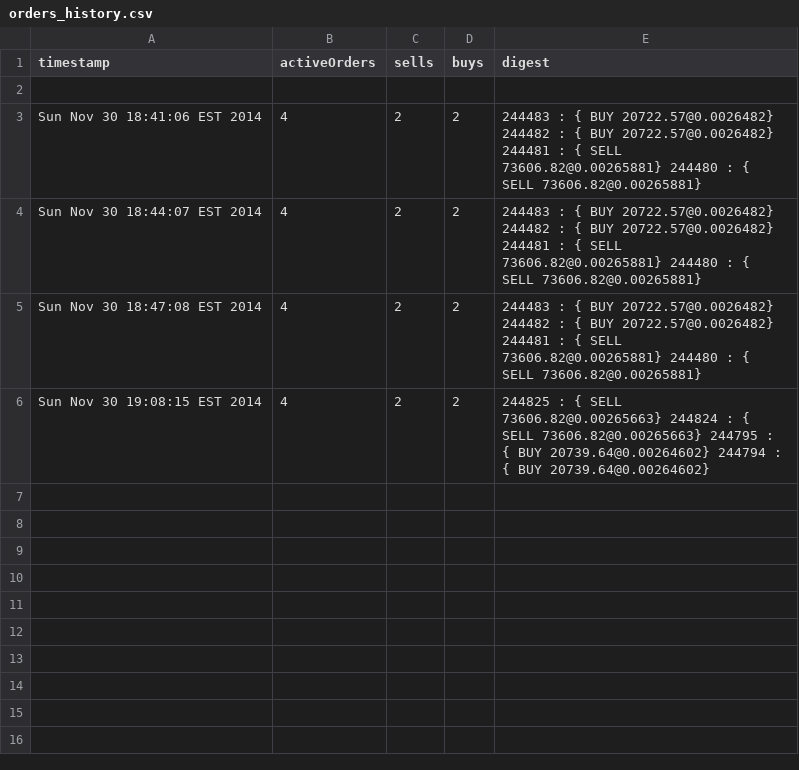
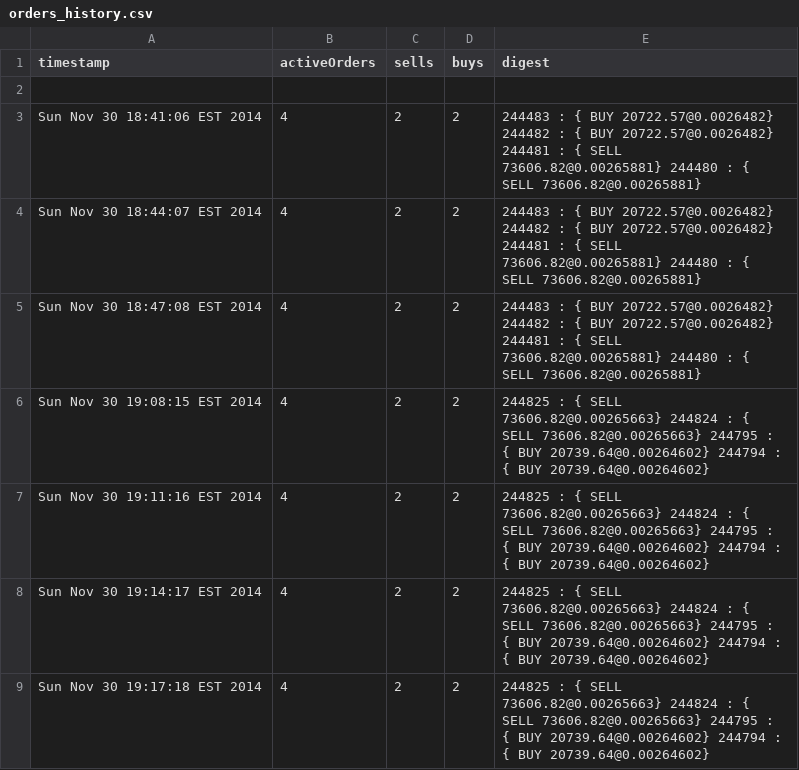
Before and after one commit to KiaraTamm/kiaratamm-OLD, a CSV file: data/ccedk_nbtbtc/orders_history.csv, drawn as a sheet; the diff names each change by its address in the sheet, - before the commit and + after, or states it on an @@ line.

```diff
--- a/data/ccedk_nbtbtc/orders_history.csv
+++ b/data/ccedk_nbtbtc/orders_history.csv
+row 7: Sun Nov 30 19:11:16 EST 2014 | 4 | 2 | 2 | 244825 : { SELL 73606.82@0.00265663} 244824 : { SELL 73606.82@0.00265663} 244795 : { BUY 20739.64@0.00264602} 244794 : { BUY 20739.64@0.00264602}
+row 8: Sun Nov 30 19:14:17 EST 2014 | 4 | 2 | 2 | 244825 : { SELL 73606.82@0.00265663} 244824 : { SELL 73606.82@0.00265663} 244795 : { BUY 20739.64@0.00264602} 244794 : { BUY 20739.64@0.00264602}
+row 9: Sun Nov 30 19:17:18 EST 2014 | 4 | 2 | 2 | 244825 : { SELL 73606.82@0.00265663} 244824 : { SELL 73606.82@0.00265663} 244795 : { BUY 20739.64@0.00264602} 244794 : { BUY 20739.64@0.00264602}
```
Also changed, not shown: data/ccedk_nbtppc/orders_history.csv, data/ccedk_nbtppc/wall_shifts.csv, 13 other files.
